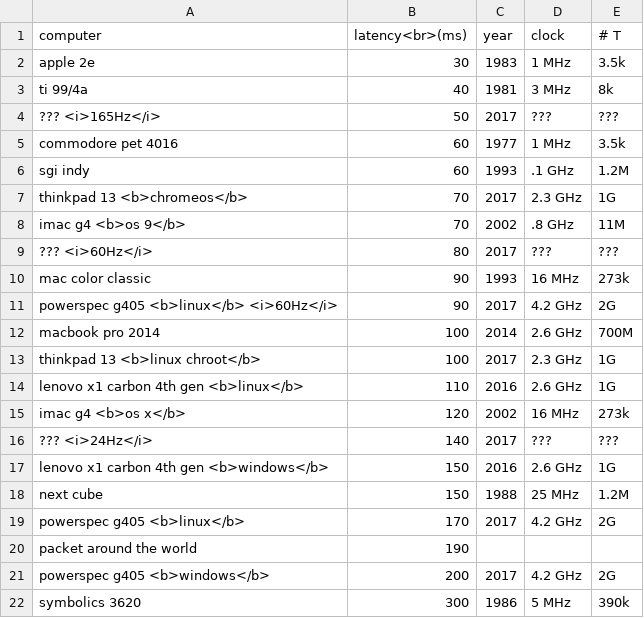
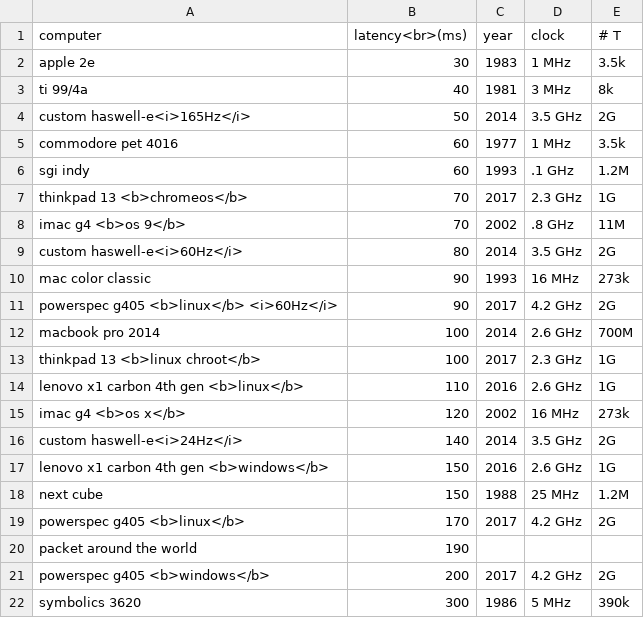
Before and after one commit to danluu/dump, a CSV file: latency/computers.csv, drawn as a sheet; removed rows and columns are numbered as before the commit, all else as after; the diff names each change by its address in the sheet, - before the commit and + after, or states it on an @@ line.

Commit message:
Update with haswell-e info.

```diff
--- a/latency/computers.csv
+++ b/latency/computers.csv
-row 4: ??? <i>165Hz</i> | 50 | 2017 | ??? | ???
+row 4: custom haswell-e<i>165Hz</i> | 50 | 2014 | 3.5 GHz | 2G
-row 9: ??? <i>60Hz</i> | 80 | 2017 | ??? | ???
+row 9: custom haswell-e<i>60Hz</i> | 80 | 2014 | 3.5 GHz | 2G
-row 16: ??? <i>24Hz</i> | 140 | 2017 | ??? | ???
+row 16: custom haswell-e<i>24Hz</i> | 140 | 2014 | 3.5 GHz | 2G
```
